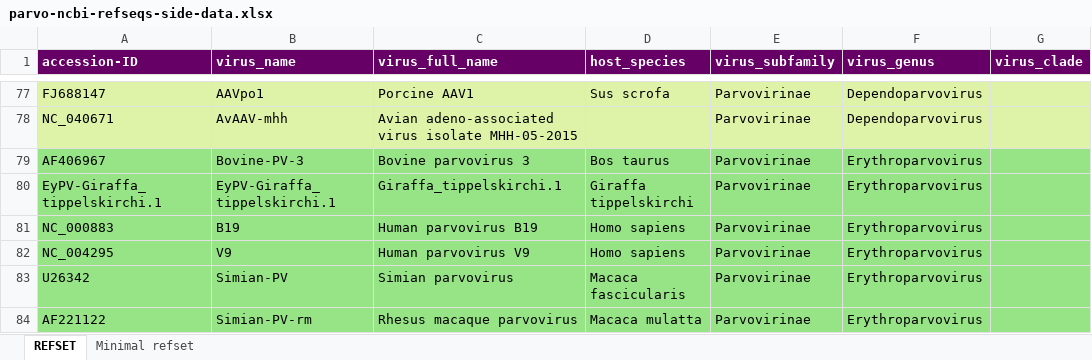
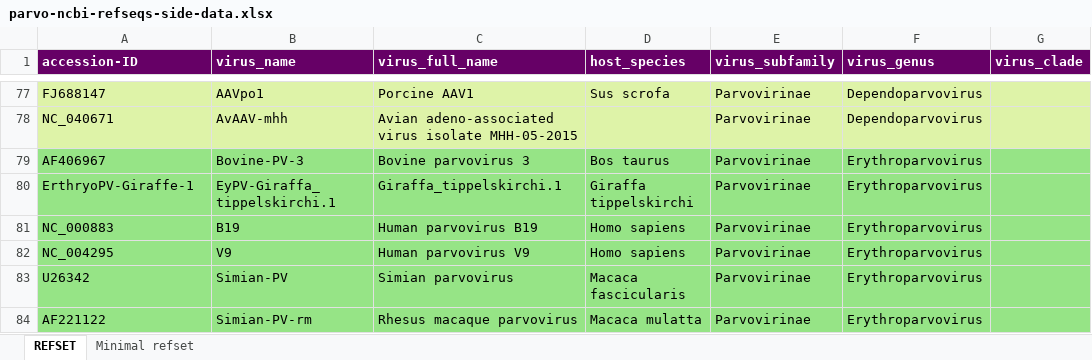
Before and after one commit to giffordlabcvr/Parvovirus-GLUE, an Excel workbook: tabular/core/parvo-ncbi-refseqs-side-data.xlsx, sheet REFSET, drawn as a sheet; only a part is shown, gaps mark what is left out; values as stored, in another font and other column widths than the file's, no borders; the diff names each change by its address in the sheet, - before the commit and + after, or states it on an @@ line.

```diff
--- a/tabular/core/parvo-ncbi-refseqs-side-data.xlsx (sheet REFSET)
+++ b/tabular/core/parvo-ncbi-refseqs-side-data.xlsx (sheet REFSET)
-A80 (accession-ID): EyPV-Giraffa_tippelskirchi.1
+A80 (accession-ID): ErthryoPV-Giraffe-1
```
Also changed, not shown: 7 other files.
